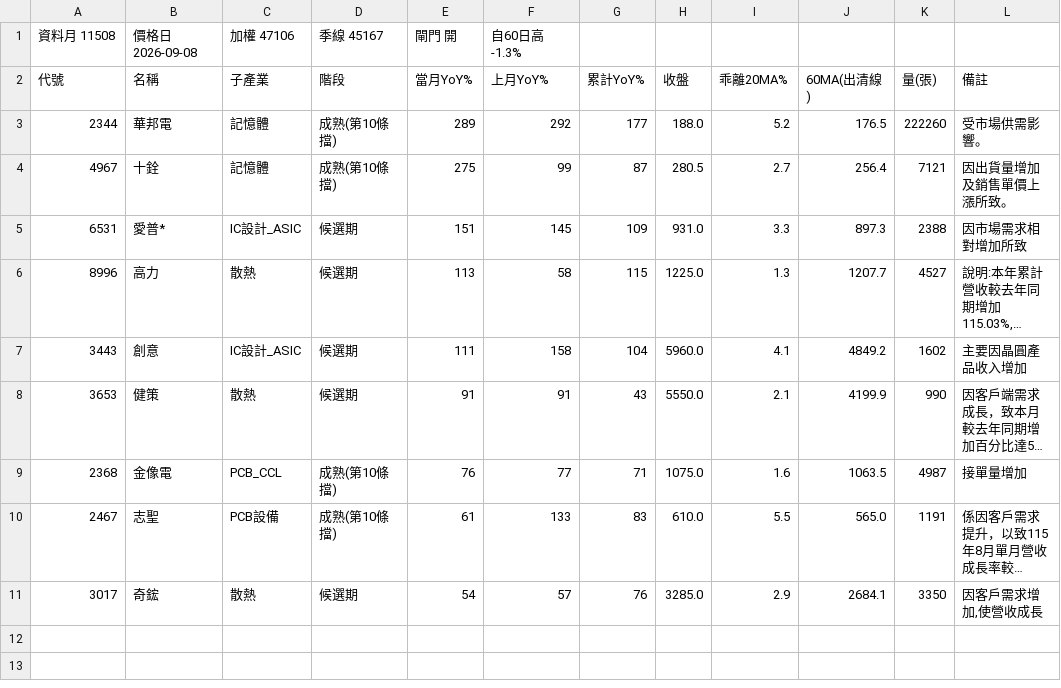
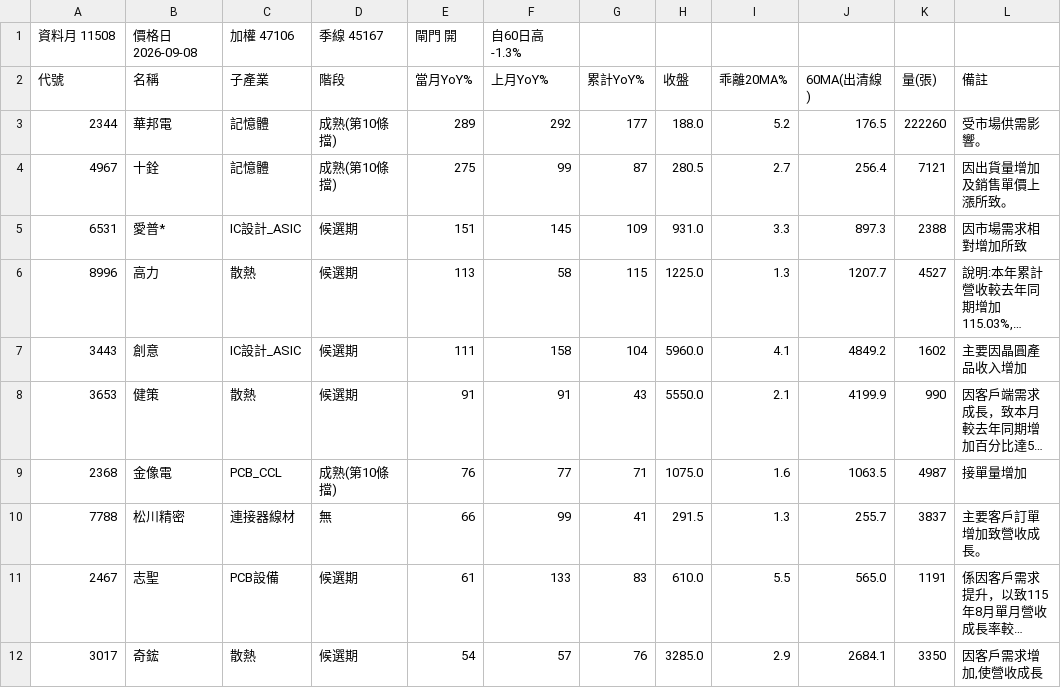
Before and after one commit to kko3okk/family-dividend-web, a CSV file: paper/candidates_11508.csv, drawn as a sheet; long unchanged cells end in …; addresses are those after the commit; the diff names each change by its address in the sheet, - before the commit and + after, or states it on an @@ line.

Commit message:
paper 2026-09-09

```diff
--- a/paper/candidates_11508.csv
+++ b/paper/candidates_11508.csv
+row 10: 7788 | 松川精密 | 連接器線材 | 無 | 66 | 99 | 41 | 291.5 | 1.3 | 255.7 | 3837 | 主要客戶訂單增加致營收成長。
-D11 (階段): 成熟(第10條擋)
+D11 (階段): 候選期
```
Also changed, not shown: 2 other files.
